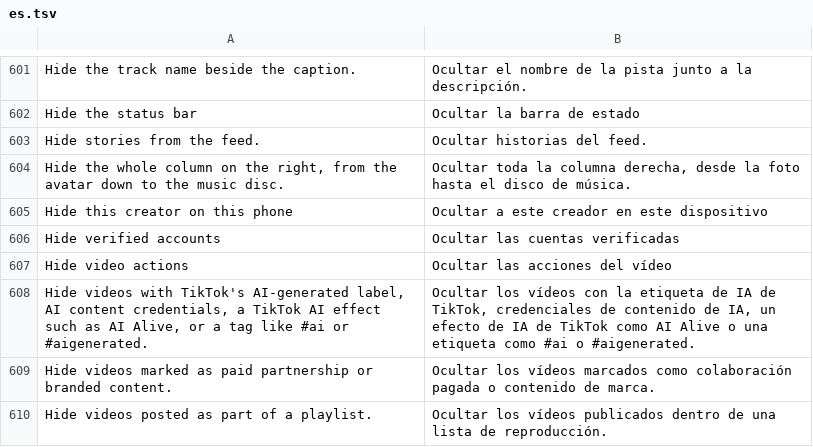
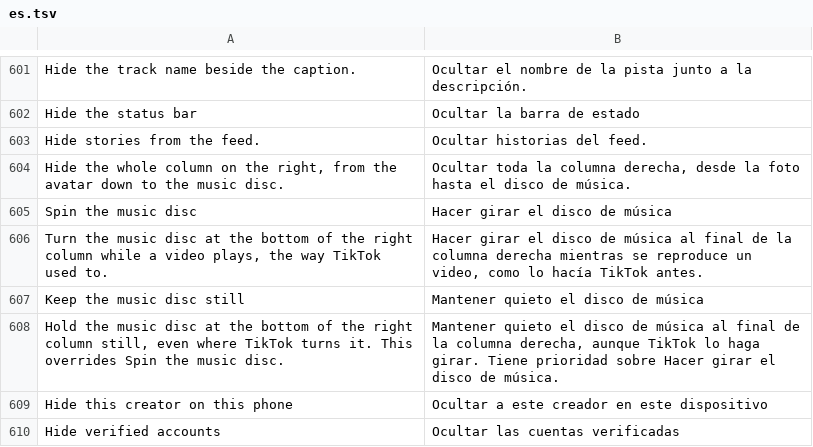
Before and after one commit to Wake-Old-Hyphen/hushfeed, a TSV file: extensions/tiktok/src/main/l10n/es.tsv, drawn as a sheet; only a part is shown, gaps mark what is left out; the shorter side is filled out with more unchanged rows; the diff names each change by its address in the sheet, - before the commit and + after, or states it on an @@ line.

```diff
--- a/extensions/tiktok/src/main/l10n/es.tsv
+++ b/extensions/tiktok/src/main/l10n/es.tsv
+row 605: Spin the music disc | Hacer girar el disco de música
+row 606: Turn the music disc at the bottom of the right column while a video plays, the way TikTok used to. | Hacer girar el disco de música al final de la columna derecha mientras se reproduce un video, como lo hacía TikTok antes.
+row 607: Keep the music disc still | Mantener quieto el disco de música
+row 608: Hold the music disc at the bottom of the right column still, even where TikTok turns it. This overrides Spin the music disc. | Mantener quieto el disco de música al final de la columna derecha, aunque TikTok lo haga girar. Tiene prioridad sobre Hacer girar el disco de música.
```
Also changed, not shown: extensions/tiktok/src/main/l10n/az.tsv, extensions/tiktok/src/main/l10n/de.tsv, 18 other files.
